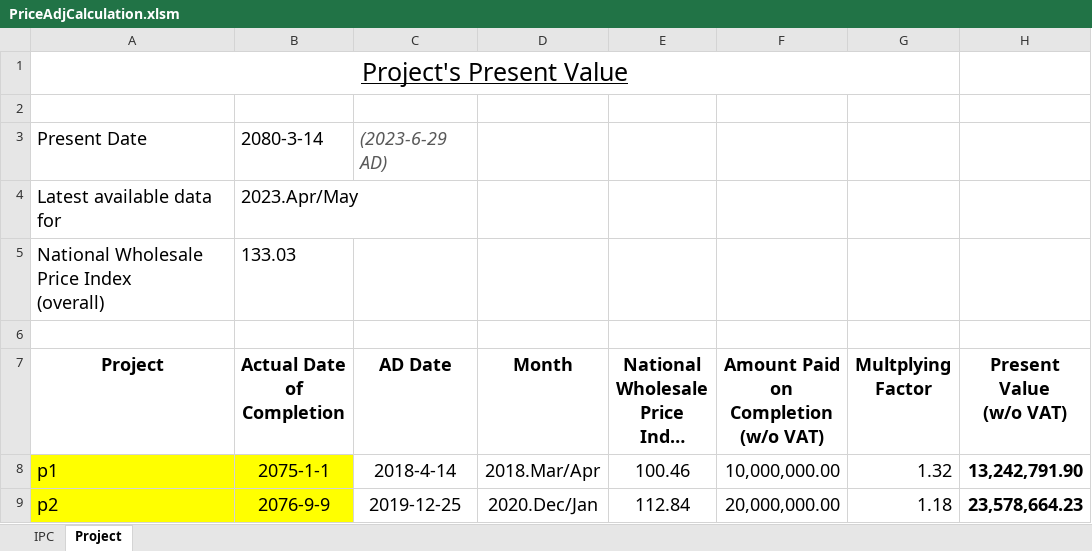
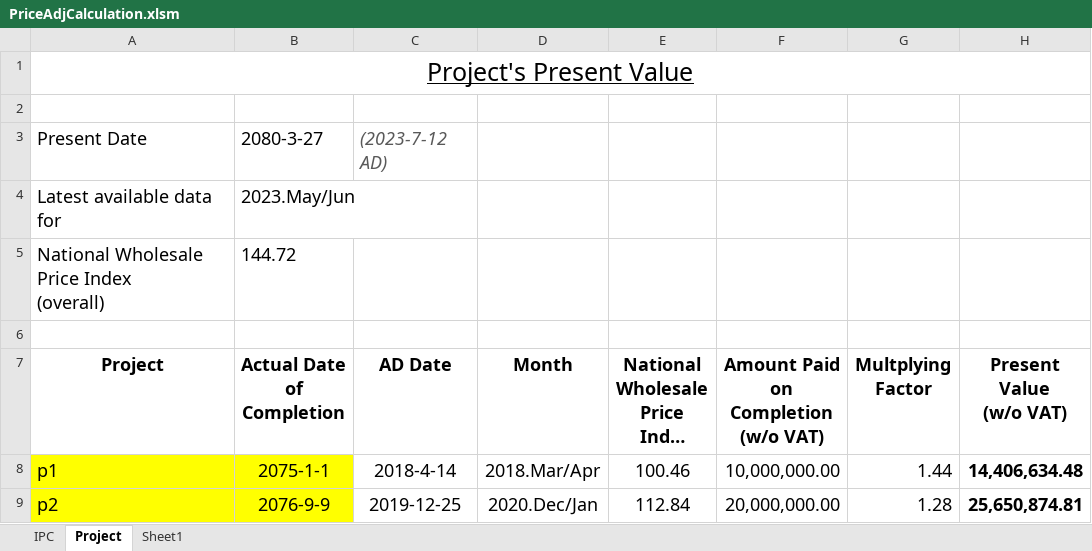
Before and after one commit to pragyanone/Stuffs, an Excel workbook: PriceAdjCalculation.xlsm, sheet Project, drawn as a sheet; long unchanged cells end in …; values as stored, in another font and other column widths than the file's, no borders; charts and pictures and table styles not drawn; the diff names each change by its address in the sheet, - before the commit and + after, or states it on an @@ line.

```diff
--- a/PriceAdjCalculation.xlsm (sheet Project)
+++ b/PriceAdjCalculation.xlsm (sheet Project)
+sheet tab: Sheet1
-A1:G1 merged
+A1:H1 merged
-B3 (Actual Date of Completion): 2080-3-14
+B3 (Actual Date of Completion): 2080-3-27
-C3 (AD Date): (2023-6-29 AD)
+C3 (AD Date): (2023-7-12 AD)
-B4 (Actual Date of Completion): 2023.Apr/May
+B4 (Actual Date of Completion): 2023.May/Jun
-B5 (Actual Date of Completion): 133.03
+B5 (Actual Date of Completion): 144.72
-G8 (Multplying Factor): 1.32
+G8 (Multplying Factor): 1.44
-H8 (Present Value (w/o VAT)): 13,242,791.90
+H8 (Present Value (w/o VAT)): 14,406,634.48
-G9 (Multplying Factor): 1.18
+G9 (Multplying Factor): 1.28
-H9 (Present Value (w/o VAT)): 23,578,664.23
+H9 (Present Value (w/o VAT)): 25,650,874.81
```
Also changed, not shown: sheet IPC, formulas that keep their value, charts or pictures.
